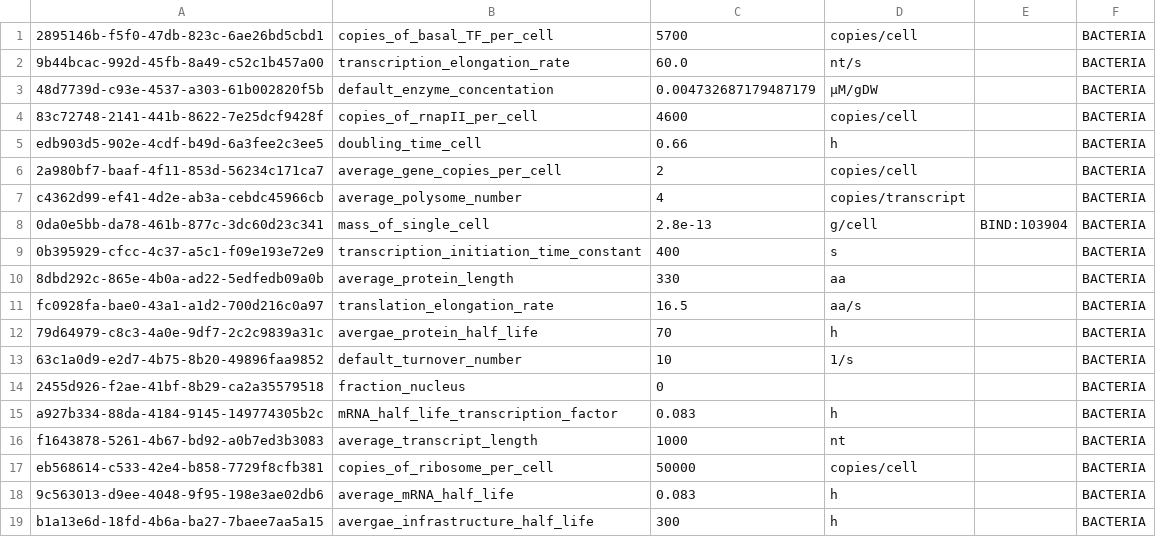
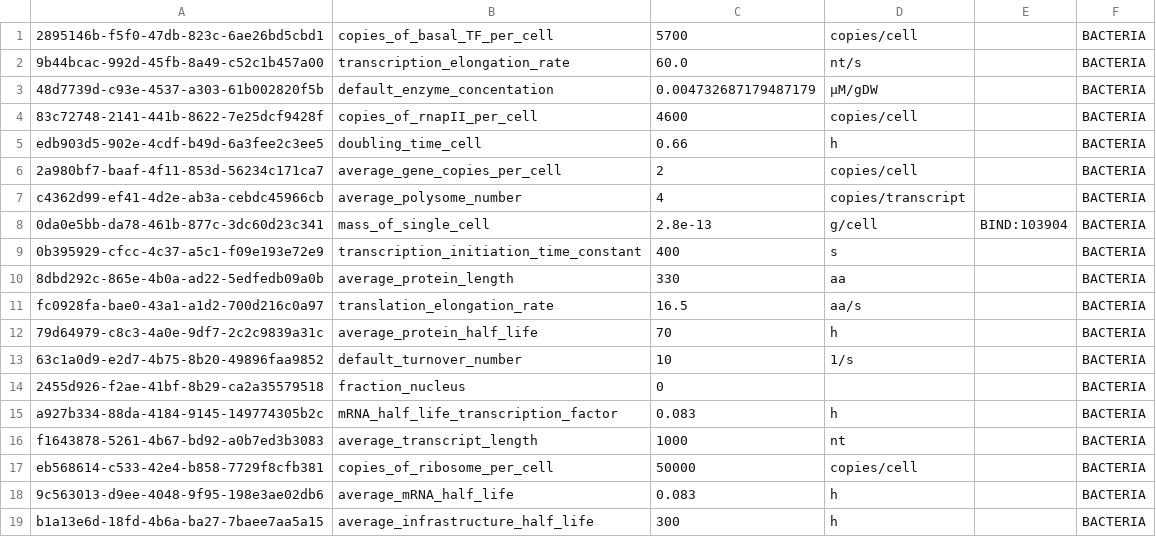
Before and after one commit to varnerlab/TXTLModelParametersDB.jl, a CSV file: src/database/data/bacteria.csv, drawn as a sheet.

Commit message:
Added human table
Added human data records to database

```diff
--- a/src/database/data/bacteria.csv
+++ b/src/database/data/bacteria.csv
@@ -11,3 +11,3 @@ c4362d99-ef41-4d2e-ab3a-cebdc45966cb,average_polysome_number,4,copies/transcript
 fc0928fa-bae0-43a1-a1d2-700d216c0a97,translation_elongation_rate,16.5,aa/s,,BACTERIA
-79d64979-c8c3-4a0e-9df7-2c2c9839a31c,avergae_protein_half_life,70,h,,BACTERIA
+79d64979-c8c3-4a0e-9df7-2c2c9839a31c,average_protein_half_life,70,h,,BACTERIA
 63c1a0d9-e2d7-4b75-8b20-49896faa9852,default_turnover_number,10,1/s,,BACTERIA
@@ -18,2 +18,2 @@ eb568614-c533-42e4-b858-7729f8cfb381,copies_of_ribosome_per_cell,50000,copies/ce
 9c563013-d9ee-4048-9f95-198e3ae02db6,average_mRNA_half_life,0.083,h,,BACTERIA
-b1a13e6d-18fd-4b6a-ba27-7baee7aa5a15,avergae_infrastructure_half_life,300,h,,BACTERIA
+b1a13e6d-18fd-4b6a-ba27-7baee7aa5a15,average_infrastructure_half_life,300,h,,BACTERIA
```
Also changed, not shown: 6 other files.
